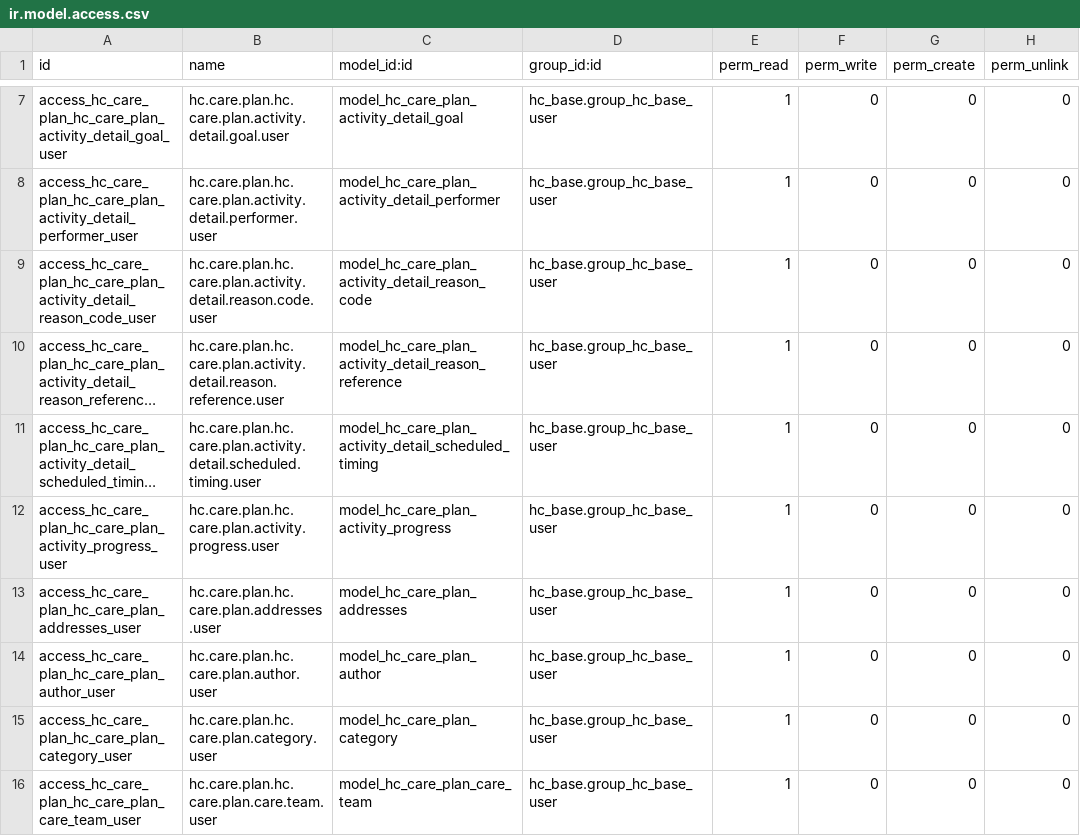
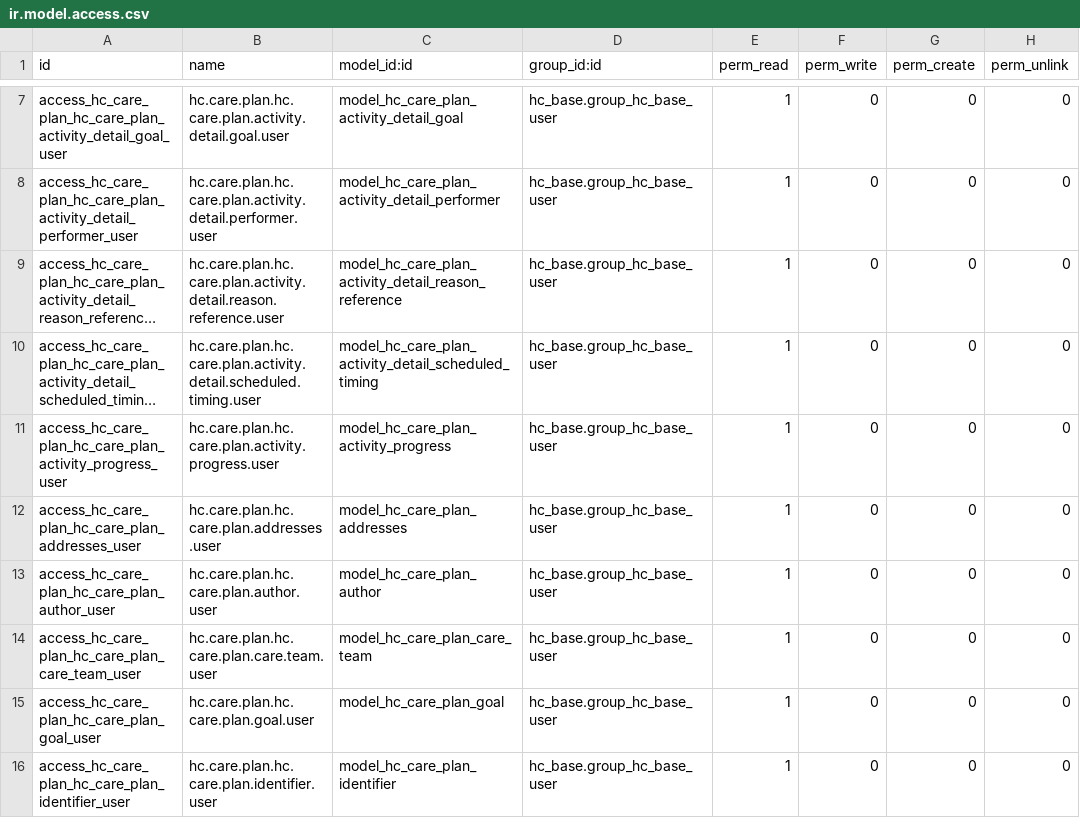
Before and after one commit to LasLabs/odoo-fhir, a CSV file: addons/hc_care_plan/security/ir.model.access.csv, drawn as a sheet; only a part is shown, gaps mark what is left out; the shorter side is filled out with more unchanged rows; long unchanged cells end in …; the diff names each change by its address in the sheet, - before the commit and + after, or states it on an @@ line.

```diff
--- a/addons/hc_care_plan/security/ir.model.access.csv
+++ b/addons/hc_care_plan/security/ir.model.access.csv
-row 9: access_hc_care_plan_hc_care_plan_activity_detail_reason_code_user | hc.care.plan.hc.care.plan.activity.detail.reason.code.user | model_hc_care_plan_activity_detail_reason_code | hc_base.group_hc_base_user | 1 | 0 | 0 | 0
-row 15: access_hc_care_plan_hc_care_plan_category_user | hc.care.plan.hc.care.plan.category.user | model_hc_care_plan_category | hc_base.group_hc_base_user | 1 | 0 | 0 | 0
```
Also changed, not shown: addons/hc_base/security/ir.model.access.csv, addons/hc_claim/security/ir.model.access.csv, 47 other files.
